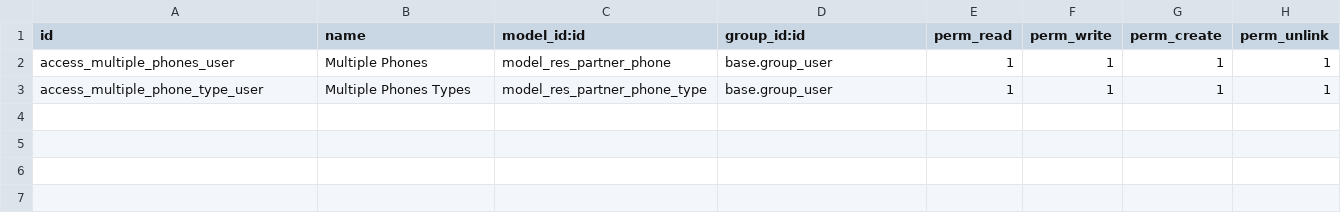
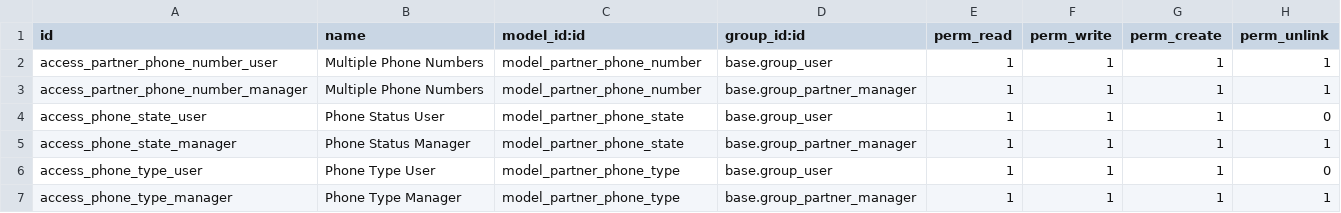
Before and after one commit to thinkopensolutions/tko-addons, a CSV file: tko_partner_multiple_phones/security/ir.model.access.csv, drawn as a sheet.

Commit message:
improve module tko_partner_multiple_phones

```diff
--- a/tko_partner_multiple_phones/security/ir.model.access.csv
+++ b/tko_partner_multiple_phones/security/ir.model.access.csv
@@ -1,3 +1,7 @@
 id,name,model_id:id,group_id:id,perm_read,perm_write,perm_create,perm_unlink
-access_multiple_phones_user,Multiple Phones,model_res_partner_phone,base.group_user,1,1,1,1
-access_multiple_phone_type_user,Multiple Phones Types,model_res_partner_phone_type,base.group_user,1,1,1,1
+access_partner_phone_number_user,Multiple Phone Numbers,model_partner_phone_number,base.group_user,1,1,1,1
+access_partner_phone_number_manager,Multiple Phone Numbers,model_partner_phone_number,base.group_partner_manager,1,1,1,1
+access_phone_state_user,Phone Status User,model_partner_phone_state,base.group_user,1,1,1,0
+access_phone_state_manager,Phone Status Manager,model_partner_phone_state,base.group_partner_manager,1,1,1,1
+access_phone_type_user,Phone Type User,model_partner_phone_type,base.group_user,1,1,1,0
+access_phone_type_manager,Phone Type Manager,model_partner_phone_type,base.group_partner_manager,1,1,1,1
```
Also changed, not shown: 9 other files.
